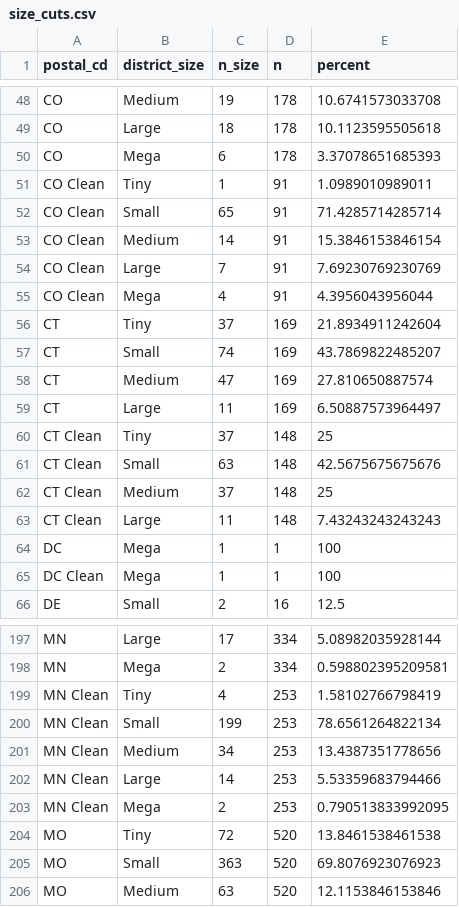
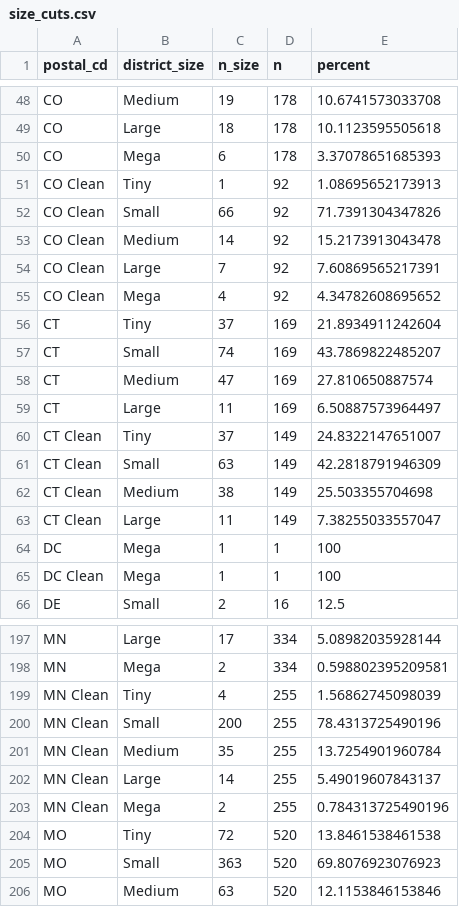
Before and after one commit to mtejas88/esh, a CSV file: Shiny/size_cuts.csv, drawn as a sheet; only a part is shown, gaps mark what is left out; the diff covers the shown part only.

Commit message:
Data Re-pull
- Data Re-pull
- minor UI updates.

```diff
--- a/Shiny/size_cuts.csv
+++ b/Shiny/size_cuts.csv
@@ -50,7 +50,7 @@
 "CO","Mega",6,178,3.37078651685393
-"CO Clean","Tiny",1,91,1.0989010989011
-"CO Clean","Small",65,91,71.4285714285714
-"CO Clean","Medium",14,91,15.3846153846154
-"CO Clean","Large",7,91,7.69230769230769
-"CO Clean","Mega",4,91,4.3956043956044
+"CO Clean","Tiny",1,92,1.08695652173913
+"CO Clean","Small",66,92,71.7391304347826
+"CO Clean","Medium",14,92,15.2173913043478
+"CO Clean","Large",7,92,7.60869565217391
+"CO Clean","Mega",4,92,4.34782608695652
 "CT","Tiny",37,169,21.8934911242604
@@ -59,6 +59,6 @@
 "CT","Large",11,169,6.50887573964497
-"CT Clean","Tiny",37,148,25
-"CT Clean","Small",63,148,42.5675675675676
-"CT Clean","Medium",37,148,25
-"CT Clean","Large",11,148,7.43243243243243
+"CT Clean","Tiny",37,149,24.8322147651007
+"CT Clean","Small",63,149,42.2818791946309
+"CT Clean","Medium",38,149,25.503355704698
+"CT Clean","Large",11,149,7.38255033557047
 "DC","Mega",1,1,100
@@ -198,7 +198,7 @@
 "MN","Mega",2,334,0.598802395209581
-"MN Clean","Tiny",4,253,1.58102766798419
-"MN Clean","Small",199,253,78.6561264822134
-"MN Clean","Medium",34,253,13.4387351778656
-"MN Clean","Large",14,253,5.53359683794466
-"MN Clean","Mega",2,253,0.790513833992095
+"MN Clean","Tiny",4,255,1.56862745098039
+"MN Clean","Small",200,255,78.4313725490196
+"MN Clean","Medium",35,255,13.7254901960784
+"MN Clean","Large",14,255,5.49019607843137
+"MN Clean","Mega",2,255,0.784313725490196
 "MO","Tiny",72,520,13.8461538461538
```
Also changed, not shown: 106 edited cells elsewhere in this file, Shiny/locale_cuts.csv, 7 other files.
